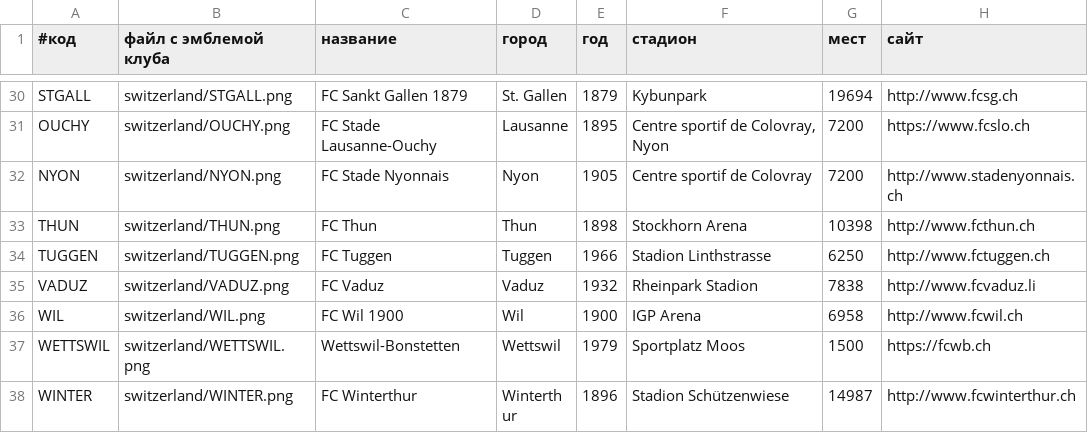
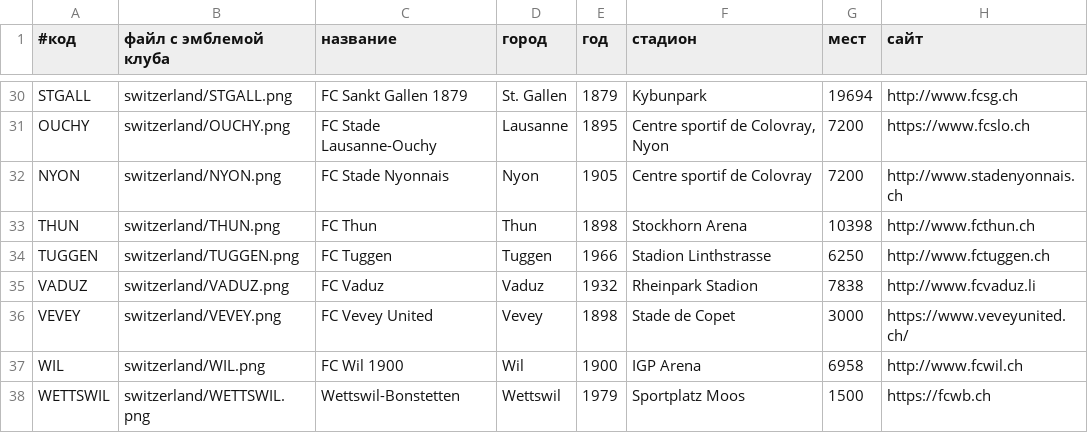
Before and after one commit to alexander-sessa/fprognoz.org, a TSV file: switzerland/club.data.tsv, drawn as a sheet; only a part is shown, gaps mark what is left out; the shorter side is filled out with more unchanged rows; the diff names each change by its address in the sheet, - before the commit and + after, or states it on an @@ line.

```diff
--- a/switzerland/club.data.tsv
+++ b/switzerland/club.data.tsv
+row 36: VEVEY | switzerland/VEVEY.png | FC Vevey United | Vevey | 1898 | Stade de Copet | 3000 | https://www.veveyunited.ch/
```
Also changed, not shown: 23 other files.
